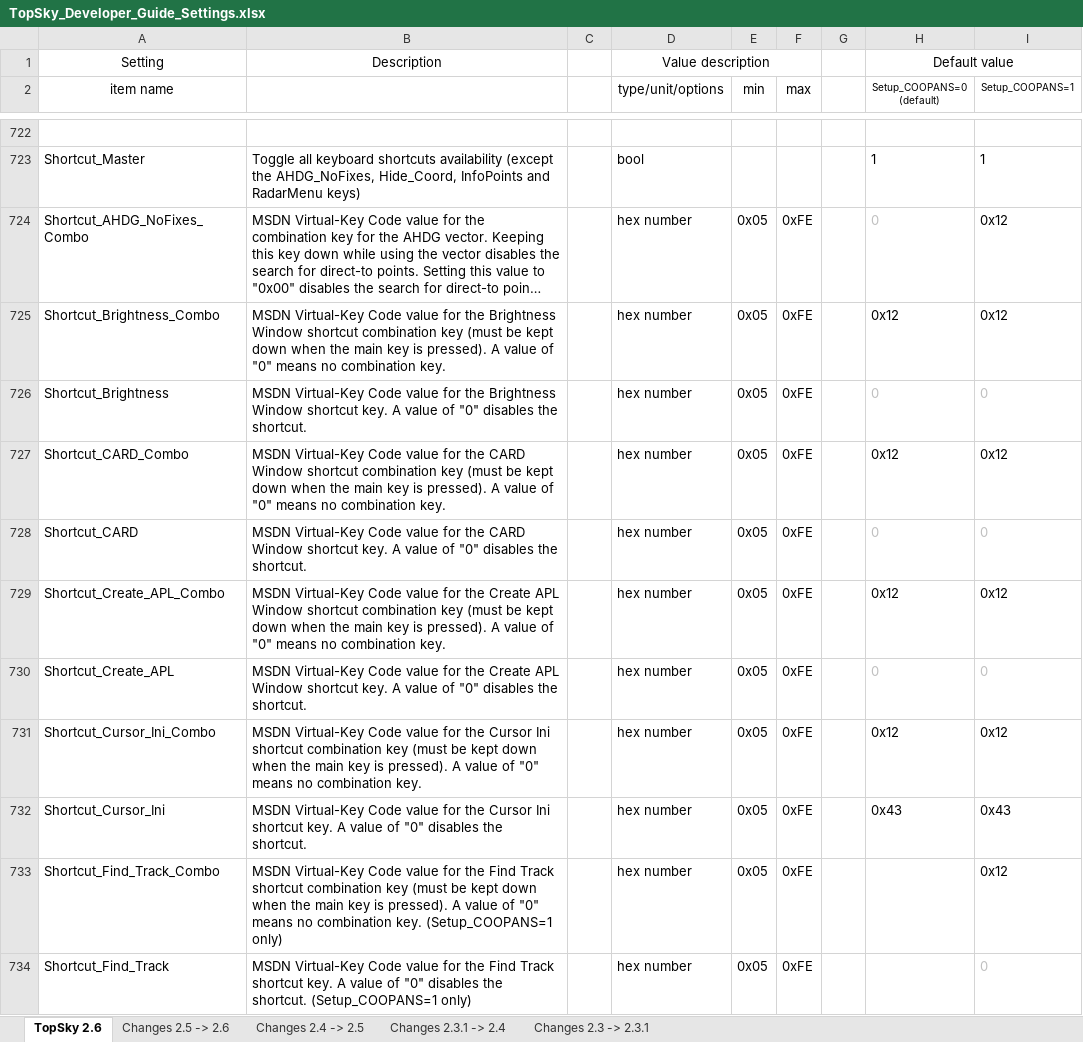
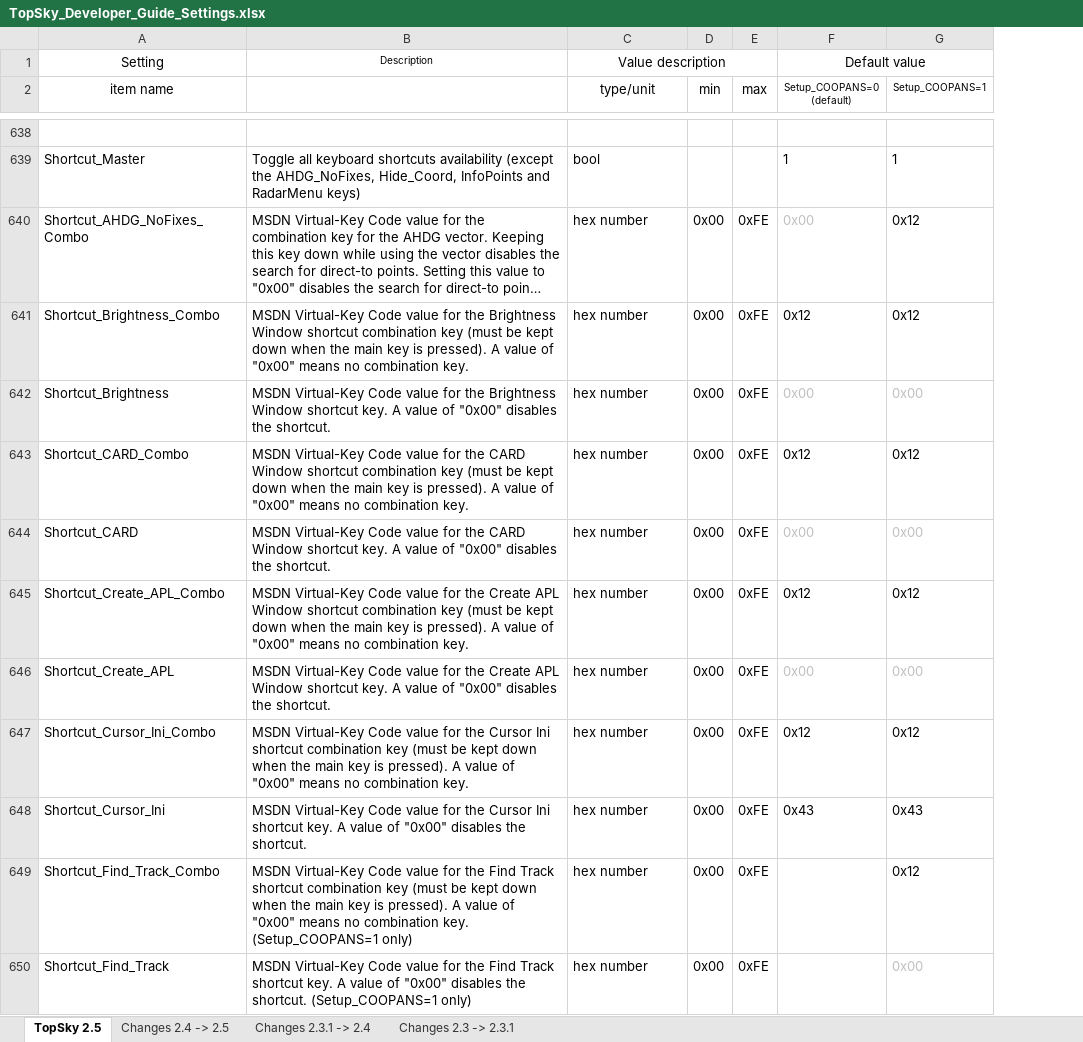
Before and after one commit to VATSIM-Central-Asia/KYZ-Sector-Package, an Excel workbook: KYZ/Plugins/TopSky/Documentation/Developer/TopSky_Developer_Guide_Settings.xlsx, sheet TopSky 2.5, drawn as a sheet; only a part is shown, gaps mark what is left out; long unchanged cells end in …; values as stored, in another font and other column widths than the file's, no borders; conditional formats not drawn; removed rows and columns are numbered as before the commit, all else as after; the diff covers the shown part only; the diff names each change by its address in the sheet, - before the commit and + after, or states it on an @@ line.

```diff
--- a/KYZ/Plugins/TopSky/Documentation/Developer/TopSky_Developer_Guide_Settings.xlsx (sheet TopSky 2.5)
+++ b/KYZ/Plugins/TopSky/Documentation/Developer/TopSky_Developer_Guide_Settings.xlsx (sheet TopSky 2.5)
-sheet tab: TopSky 2.6
+sheet tab: TopSky 2.5
-sheet tab: Changes 2.5 -> 2.6
-column C, empty
-column G, empty
@@ B1 text size: smaller @@
-C2: type/unit/options
+C2: type/unit
-D640:D650 (min): 0x05
+D640:D650 (min): 0x00
-F640 (Setup_COOPANS=0 (default)): 0
+F640 (Setup_COOPANS=0 (default)): 0x00
-B641: …value of "0" means no…
+B641: …value of "0x00" means no…
-B642: …value of "0" disables the…
+B642: …value of "0x00" disables the…
-F642 (Setup_COOPANS=0 (default)): 0
+F642 (Setup_COOPANS=0 (default)): 0x00
-G642 (Setup_COOPANS=1): 0
+G642 (Setup_COOPANS=1): 0x00
-B643: …value of "0" means no…
+B643: …value of "0x00" means no…
-B644: …value of "0" disables the…
+B644: …value of "0x00" disables the…
-F644 (Setup_COOPANS=0 (default)): 0
+F644 (Setup_COOPANS=0 (default)): 0x00
-G644 (Setup_COOPANS=1): 0
+G644 (Setup_COOPANS=1): 0x00
-B645: …value of "0" means no…
+B645: …value of "0x00" means no…
-B646: …value of "0" disables the…
+B646: …value of "0x00" disables the…
-F646 (Setup_COOPANS=0 (default)): 0
+F646 (Setup_COOPANS=0 (default)): 0x00
-G646 (Setup_COOPANS=1): 0
+G646 (Setup_COOPANS=1): 0x00
-B647: …value of "0" means no…
+B647: …value of "0x00" means no…
-B648: …value of "0" disables the…
+B648: …value of "0x00" disables the…
-B649: …value of "0" means no…
+B649: …value of "0x00" means no…
-B650: …value of "0" disables the…
+B650: …value of "0x00" disables the…
-G650 (Setup_COOPANS=1): 0
+G650 (Setup_COOPANS=1): 0x00
```
Also changed, not shown: 11 added rows, 120 removed rows, 4 moved rows and 306 edited cells elsewhere in this sheet, sheet Changes 2.4 -> 2.5, 22 other files.
